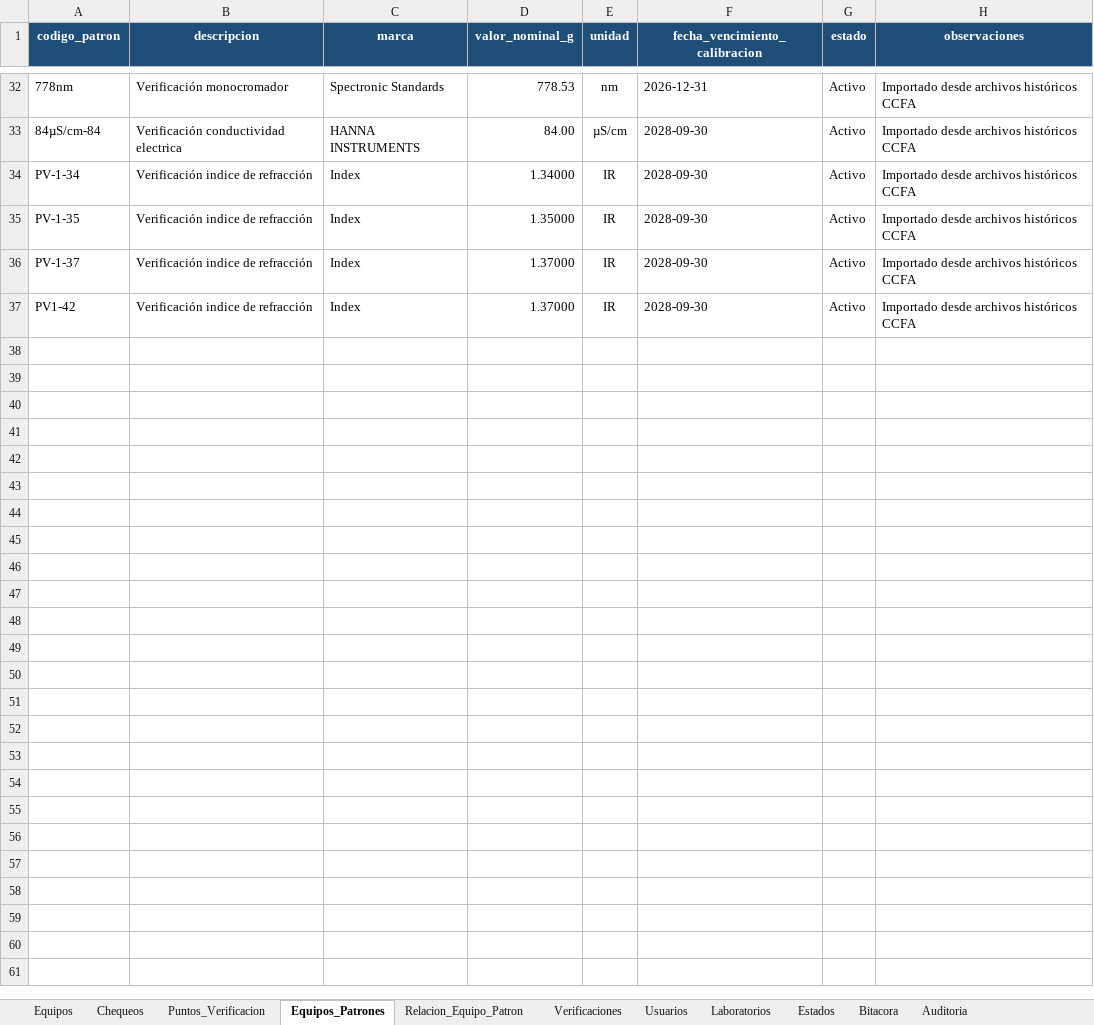
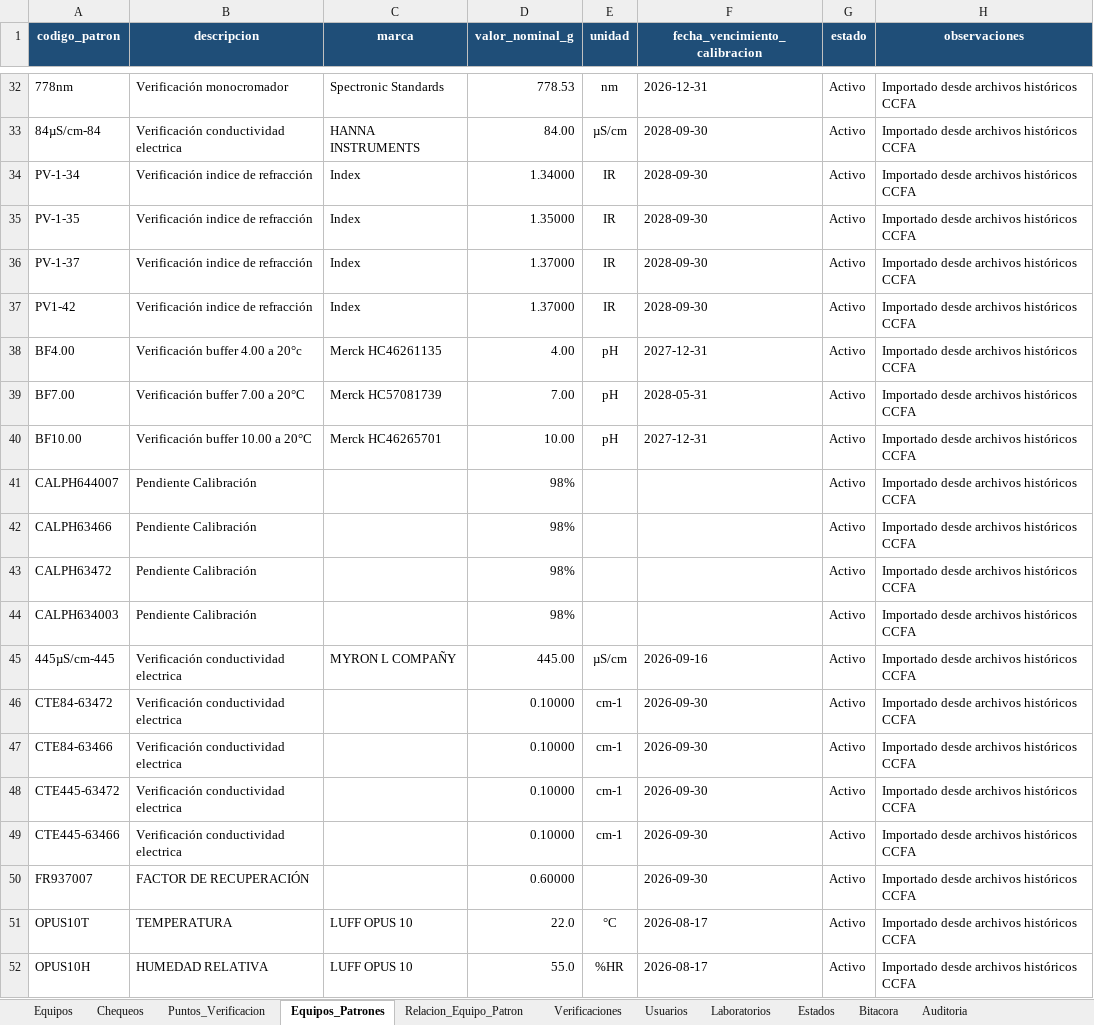
Before and after one commit to dfreyes0210/PROVICHECK-Enterprise, an Excel workbook: data/PROVICHECK_Base_Datos.xlsx, sheet Equipos_Patrones, drawn as a sheet; only a part is shown, gaps mark what is left out; values as stored, in another font and other column widths than the file's, no borders; table styles not drawn; the diff names each change by its address in the sheet, - before the commit and + after, or states it on an @@ line.

```diff
--- a/data/PROVICHECK_Base_Datos.xlsx (sheet Equipos_Patrones)
+++ b/data/PROVICHECK_Base_Datos.xlsx (sheet Equipos_Patrones)
+row 38: BF4.00 | Verificación buffer 4.00 a 20°c | Merck HC46261135 | 4.00 | pH | 2027-12-31 | Activo | Importado desde archivos históricos CCFA
+row 39: BF7.00 | Verificación buffer 7.00 a 20°C | Merck HC57081739 | 7.00 | pH | 2028-05-31 | Activo | Importado desde archivos históricos CCFA
+row 40: BF10.00 | Verificación buffer 10.00 a 20°C | Merck HC46265701 | 10.00 | pH | 2027-12-31 | Activo | Importado desde archivos históricos CCFA
+row 41: CALPH644007 | Pendiente Calibración |  | 98% |  |  | Activo | Importado desde archivos históricos CCFA
+row 42: CALPH63466 | Pendiente Calibración |  | 98% |  |  | Activo | Importado desde archivos históricos CCFA
+row 43: CALPH63472 | Pendiente Calibración |  | 98% |  |  | Activo | Importado desde archivos históricos CCFA
+row 44: CALPH634003 | Pendiente Calibración |  | 98% |  |  | Activo | Importado desde archivos históricos CCFA
+row 45: 445µS/cm-445 | Verificación conductividad electrica | MYRON L COMPAÑY | 445.00 | µS/cm | 2026-09-16 | Activo | Importado desde archivos históricos CCFA
+row 46: CTE84-63472 | Verificación conductividad electrica |  | 0.10000 | cm-1 | 2026-09-30 | Activo | Importado desde archivos históricos CCFA
+row 47: CTE84-63466 | Verificación conductividad electrica |  | 0.10000 | cm-1 | 2026-09-30 | Activo | Importado desde archivos históricos CCFA
+row 48: CTE445-63472 | Verificación conductividad electrica |  | 0.10000 | cm-1 | 2026-09-30 | Activo | Importado desde archivos históricos CCFA
+row 49: CTE445-63466 | Verificación conductividad electrica |  | 0.10000 | cm-1 | 2026-09-30 | Activo | Importado desde archivos históricos CCFA
+row 50: FR937007 | FACTOR DE RECUPERACIÓN |  | 0.60000 |  | 2026-09-30 | Activo | Importado desde archivos históricos CCFA
+row 51: OPUS10T | TEMPERATURA | LUFF OPUS 10 | 22.0 | °C | 2026-08-17 | Activo | Importado desde archivos históricos CCFA
+row 52: OPUS10H | HUMEDAD RELATIVA | LUFF OPUS 10 | 55.0 | %HR | 2026-08-17 | Activo | Importado desde archivos históricos CCFA
```
Also changed, not shown: sheet Puntos_Verificacion, sheet Relacion_Equipo_Patron, sheet Equipos.
